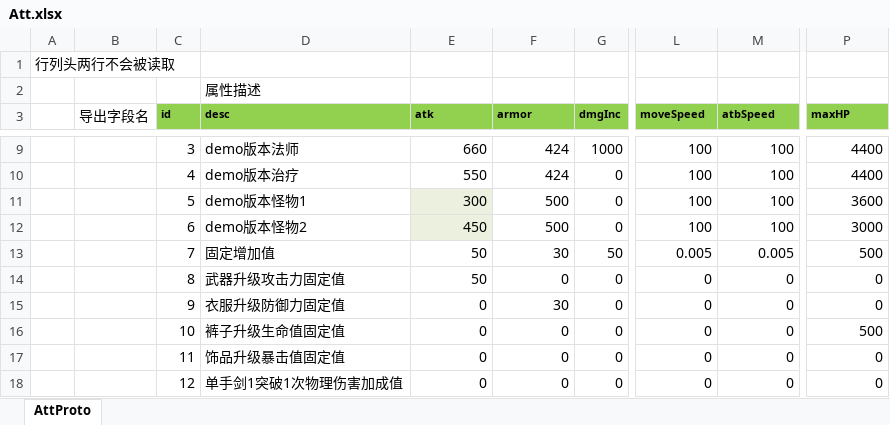
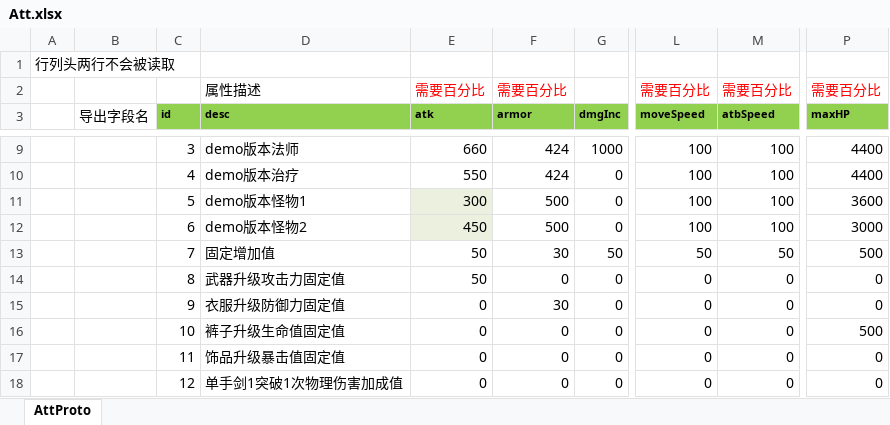
Before and after one commit to east-eden/excel, an Excel workbook: global/Att.xlsx, sheet AttProto, drawn as a sheet; only a part is shown, gaps mark what is left out; values as stored, in another font and other column widths than the file's, no borders; the diff names each change by its address in the sheet, - before the commit and + after, or states it on an @@ line.

Commit message:
标注需要百分比属性的属性

```diff
--- a/global/Att.xlsx (sheet AttProto)
+++ b/global/Att.xlsx (sheet AttProto)
-E2 (atk): (empty)
+E2 (atk): 需要百分比
-F2 (armor): (empty)
+F2 (armor): 需要百分比
-L2 (moveSpeed): (empty)
+L2 (moveSpeed): 需要百分比
-M2 (atbSpeed): (empty)
+M2 (atbSpeed): 需要百分比
-P2 (maxHP): (empty)
+P2 (maxHP): 需要百分比
-L13 (moveSpeed): 0.005
+L13 (moveSpeed): 50
-M13 (atbSpeed): 0.005
+M13 (atbSpeed): 50
```
